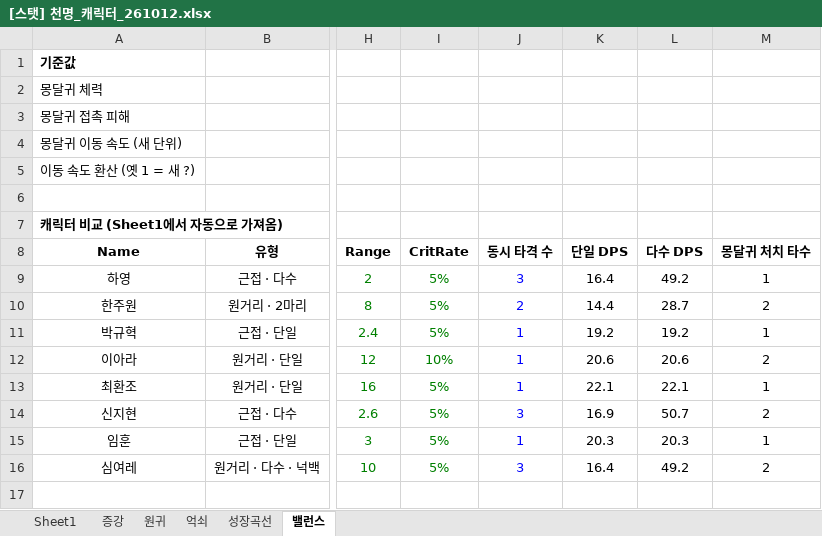
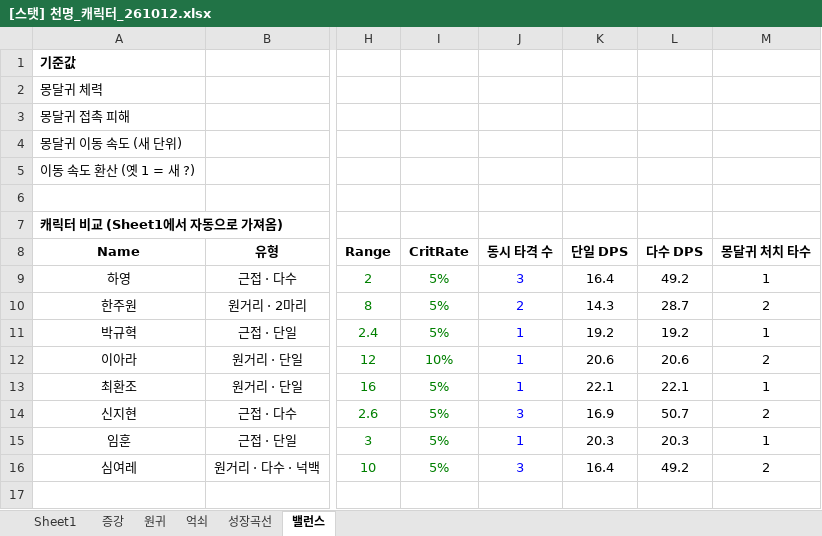
Before and after one commit to limthat/cheonmyeong, an Excel workbook: CheonMyeong_Resources/[스탯] 천명_캐릭터_261012.xlsx, sheet 밸런스, drawn as a sheet; only a part is shown, gaps mark what is left out; values as stored, in another font and other column widths than the file's, no borders; the diff names each change by its address in the sheet, - before the commit and + after, or states it on an @@ line.

```diff
--- a/CheonMyeong_Resources/[스탯] 천명_캐릭터_261012.xlsx (sheet 밸런스)
+++ b/CheonMyeong_Resources/[스탯] 천명_캐릭터_261012.xlsx (sheet 밸런스)
-K10: 14.4
+K10: 14.3
```
Also changed, not shown: 8 other files.
